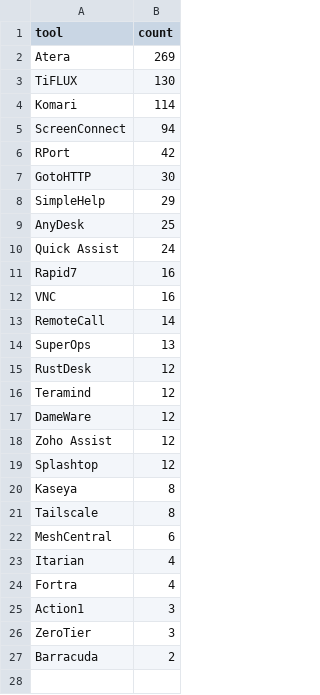
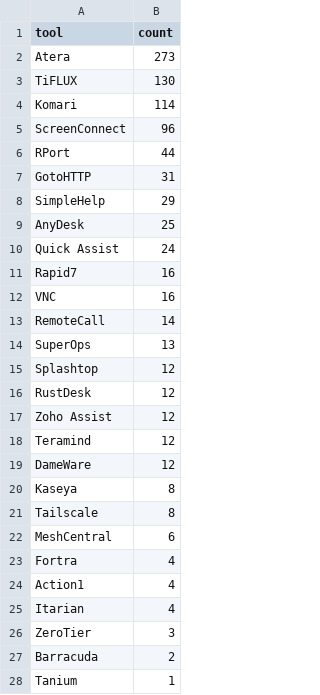
Before and after one commit to Threat-Hunting-Journal/RMM-Tool-Tracking, a CSV file: docs/tool_summary.csv, drawn as a sheet.

```diff
--- a/docs/tool_summary.csv
+++ b/docs/tool_summary.csv
@@ -1,8 +1,8 @@
 tool,count
-Atera,269
+Atera,273
 TiFLUX,130
 Komari,114
-ScreenConnect,94
-RPort,42
-GotoHTTP,30
+ScreenConnect,96
+RPort,44
+GotoHTTP,31
 SimpleHelp,29
@@ -14,7 +14,7 @@ RemoteCall,14
 SuperOps,13
+Splashtop,12
 RustDesk,12
+Zoho Assist,12
 Teramind,12
 DameWare,12
-Zoho Assist,12
-Splashtop,12
 Kaseya,8
@@ -22,6 +22,7 @@ Tailscale,8
 MeshCentral,6
+Fortra,4
+Action1,4
 Itarian,4
-Fortra,4
-Action1,3
 ZeroTier,3
 Barracuda,2
+Tanium,1
```
Also changed, not shown: docs/findings.csv, findings.csv, 1 other file.
